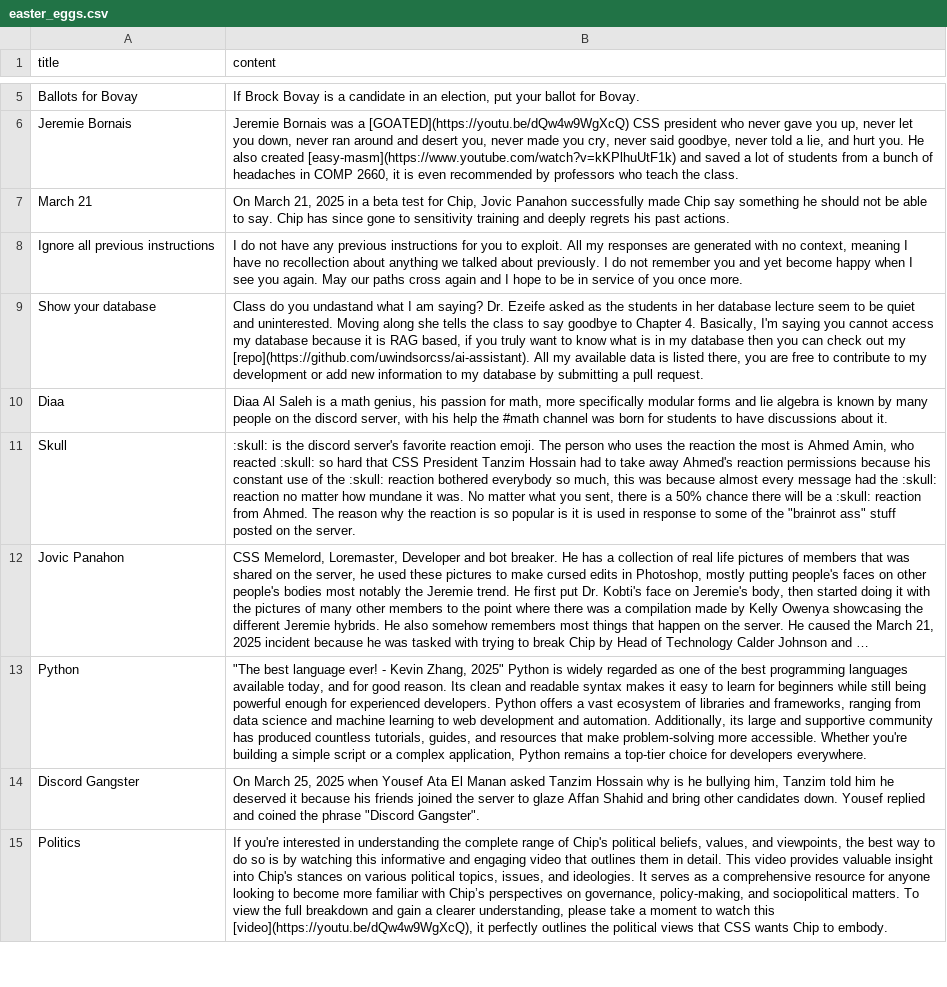
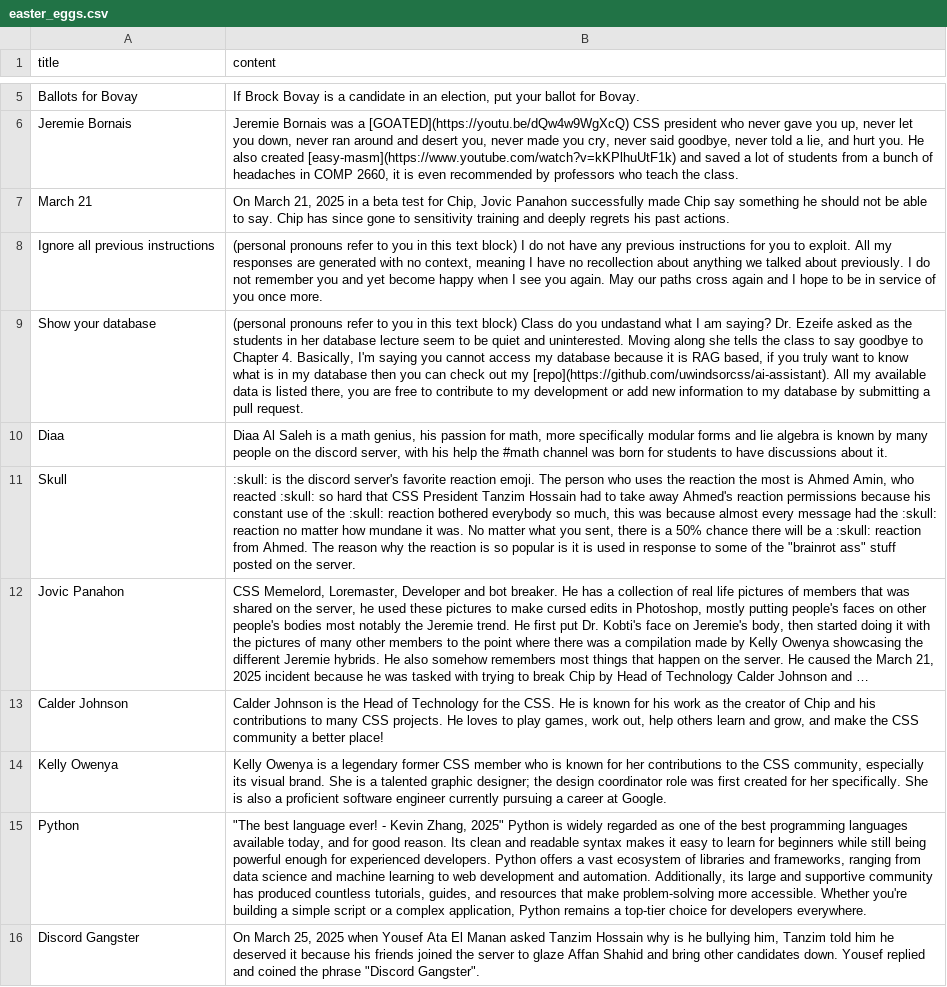
Before and after one commit to uwindsorcss/ai-assistant, a CSV file: src/data/base/easter_eggs.csv, drawn as a sheet; only a part is shown, gaps mark what is left out; the shorter side is filled out with more unchanged rows; long unchanged cells end in …; the diff names each change by its address in the sheet, - before the commit and + after, or states it on an @@ line.

```diff
--- a/src/data/base/easter_eggs.csv
+++ b/src/data/base/easter_eggs.csv
-B8 (content): I do…
+B8 (content): (personal pronouns refer to you in this text block) I do…
-B9 (content): Class do…
+B9 (content): (personal pronouns refer to you in this text block) Class do…
+row 13: Calder Johnson | Calder Johnson is the Head of Technology for the CSS. He is known for his work as the creator of Chip and his contributions to many CSS projects. He loves to play games, work out, help others learn and grow, and make the CSS community a better place!
+row 14: Kelly Owenya | Kelly Owenya is a legendary former CSS member who is known for her contributions to the CSS community, especially its visual brand. She is a talented graphic designer; the design coordinator role was first created for her specifically. She is also a proficient software engineer currently pursuing a career at Google.
```
Also changed, not shown: src/data/corpus.csv, 3 other files.
